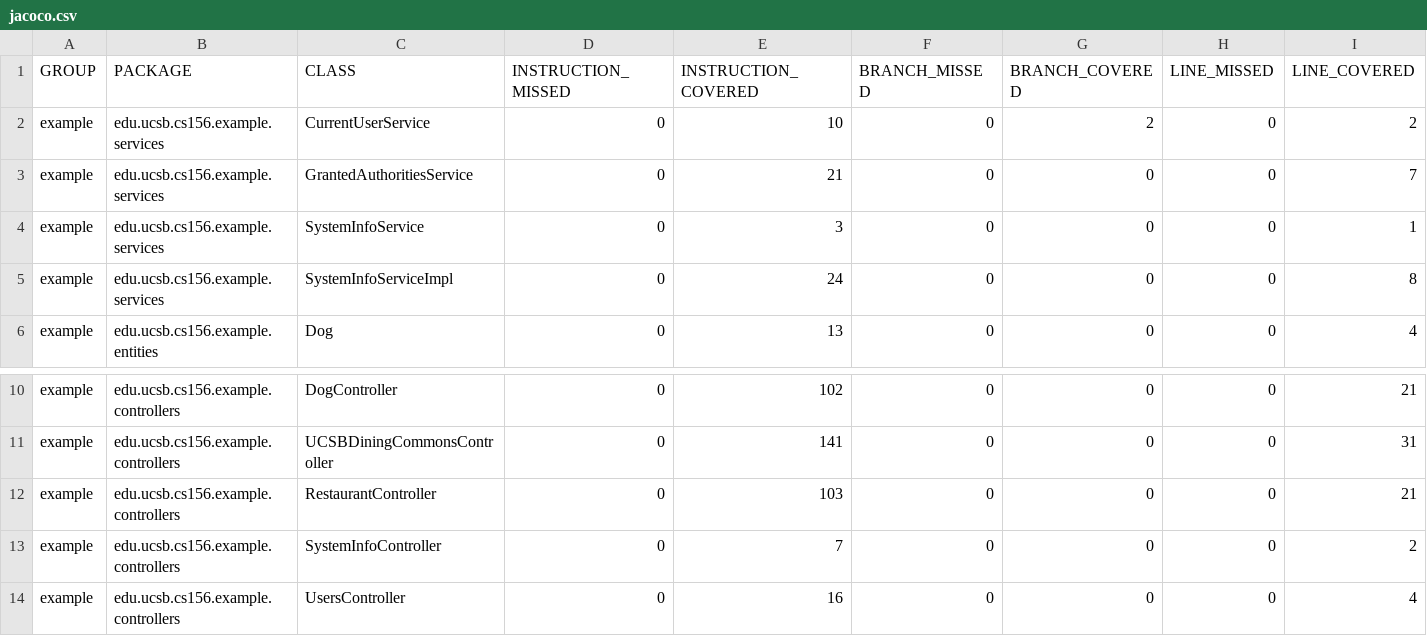
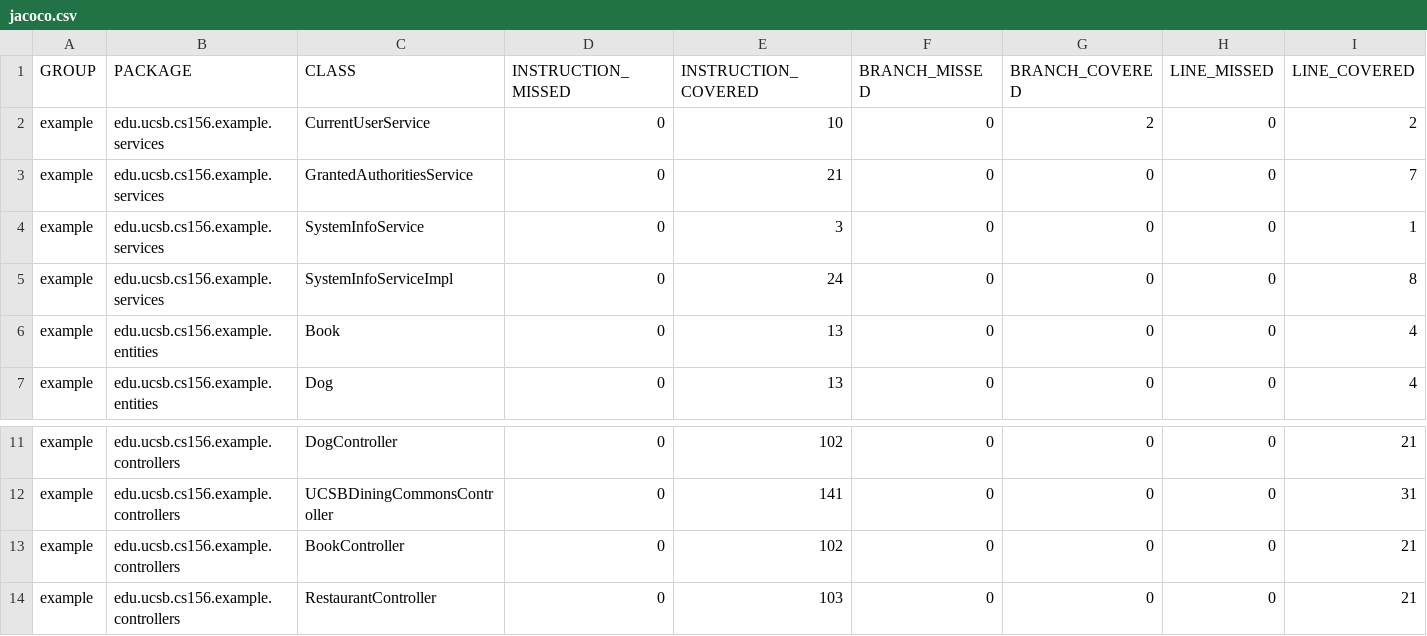
Before and after one commit to ucsb-cs156-s23/team03-s23-6pm-2, a CSV file: jacoco/jacoco.csv, drawn as a sheet; only a part is shown, gaps mark what is left out; the shorter side is filled out with more unchanged rows; rows hold the shown columns only; the diff names each change by its address in the sheet, - before the commit and + after, or states it on an @@ line.

Commit message:
Deploying to gh-pages from @ ucsb-cs156-s23/team03-s23-6pm-2@dd2ad523b3a9c1dd01a1f1fac2d3a96aaed0921a 🚀

```diff
--- a/jacoco/jacoco.csv
+++ b/jacoco/jacoco.csv
+row 6: example | edu.ucsb.cs156.example.entities | Book | 0 | 13 | 0 | 0 | 0 | 4
+row 13: example | edu.ucsb.cs156.example.controllers | BookController | 0 | 102 | 0 | 0 | 0 | 21
```
Also changed, not shown: 11 other files.
